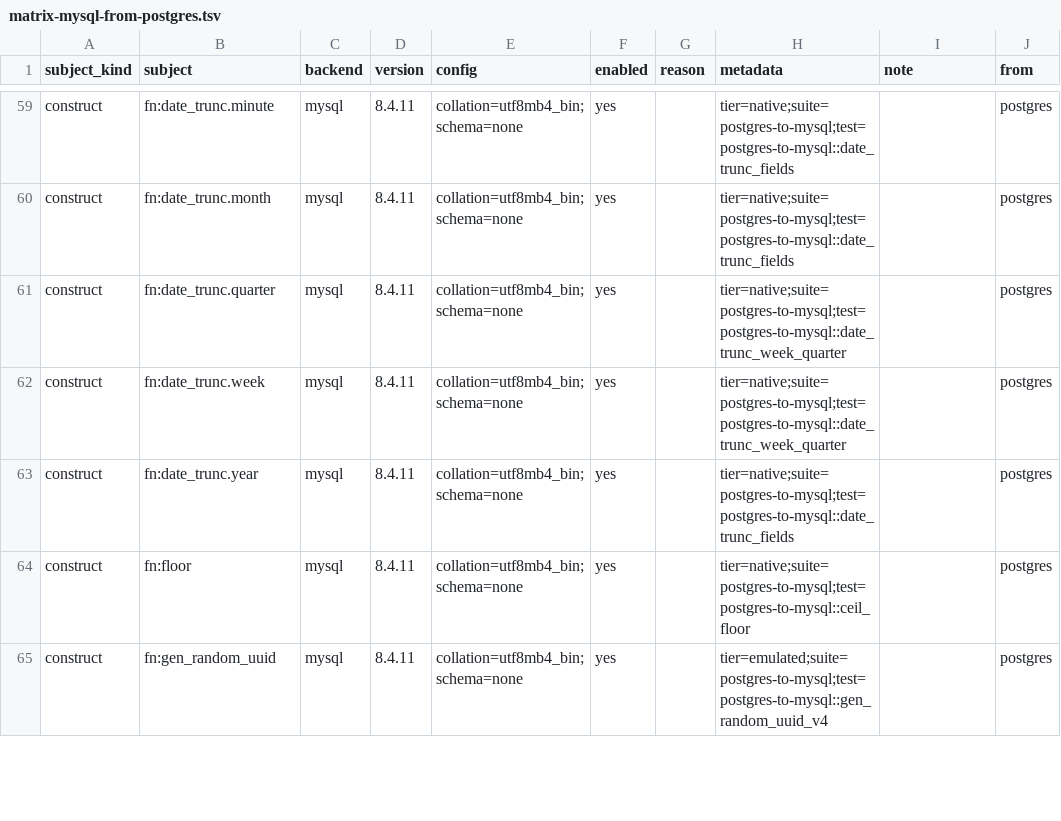
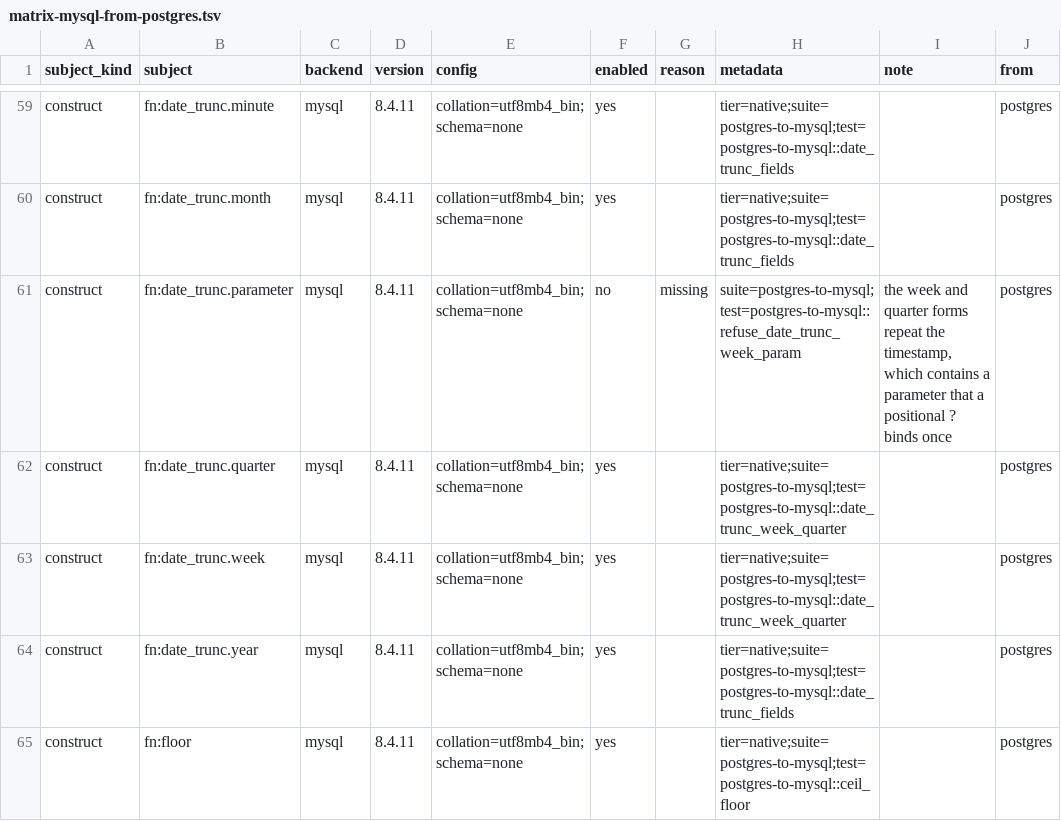
Before and after one commit to ThinkersJournal/unisql, a TSV file: crates/unisql-dialect-mysql/matrix-mysql-from-postgres.tsv, drawn as a sheet; only a part is shown, gaps mark what is left out; the shorter side is filled out with more unchanged rows; the diff names each change by its address in the sheet, - before the commit and + after, or states it on an @@ line.

```diff
--- a/crates/unisql-dialect-mysql/matrix-mysql-from-postgres.tsv
+++ b/crates/unisql-dialect-mysql/matrix-mysql-from-postgres.tsv
+row 61: construct | fn:date_trunc.parameter | mysql | 8.4.11 | collation=utf8mb4_bin;schema=none | no | missing | suite=postgres-to-mysql;test=postgres-to-mysql::refuse_date_trunc_week_param | the week and quarter forms repeat the timestamp, which contains a parameter that a positional ? binds once | postgres
```
Also changed, not shown: crates/unisql-dialect-mysql/matrix-mariadb-from-postgres.tsv, docs/LEAF-CONTRACTS.tsv, 10 other files.
